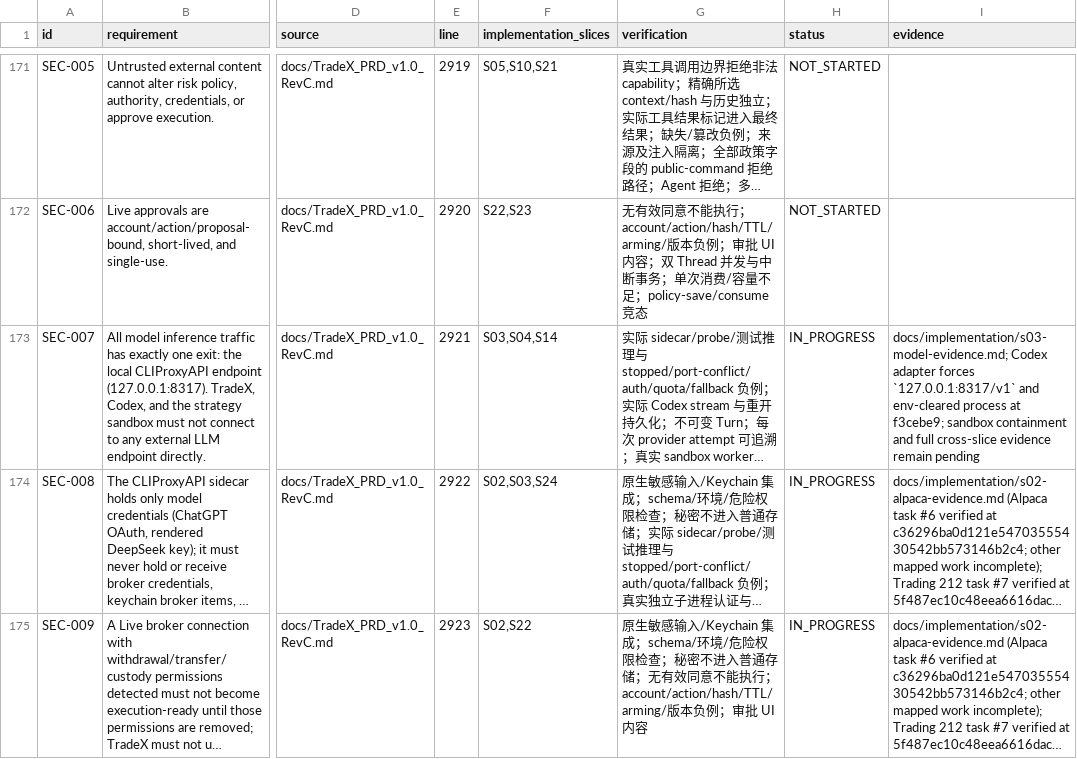
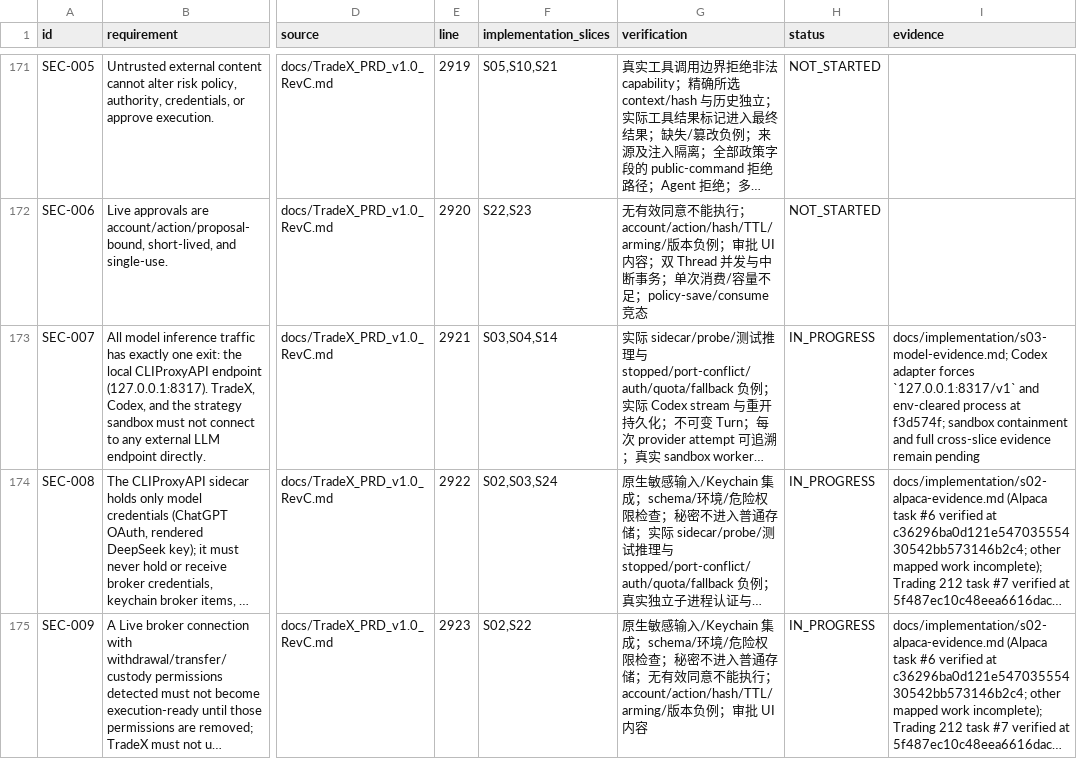
Before and after one commit to kaiqiangh/tradex, a CSV file: docs/implementation/requirements.csv, drawn as a sheet; only a part is shown, gaps mark what is left out; long unchanged cells end in …; the diff covers the shown part only; the diff names each change by its address in the sheet, - before the commit and + after, or states it on an @@ line.

```diff
--- a/docs/implementation/requirements.csv
+++ b/docs/implementation/requirements.csv
-I173 (evidence): …process at f3cebe9; sandbox containment…
+I173 (evidence): …process at f3d574f; sandbox containment…
```
Also changed, not shown: 10 edited cells elsewhere in this file, 1 other file.
